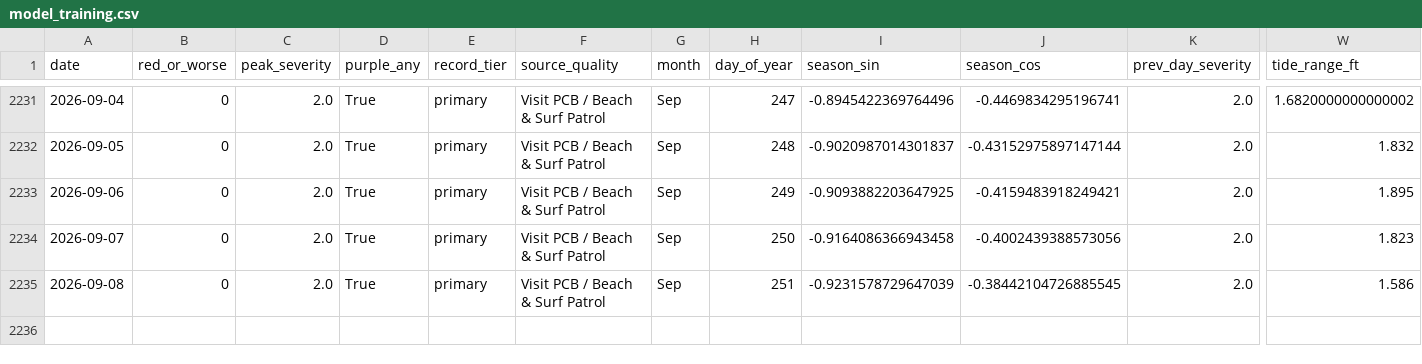
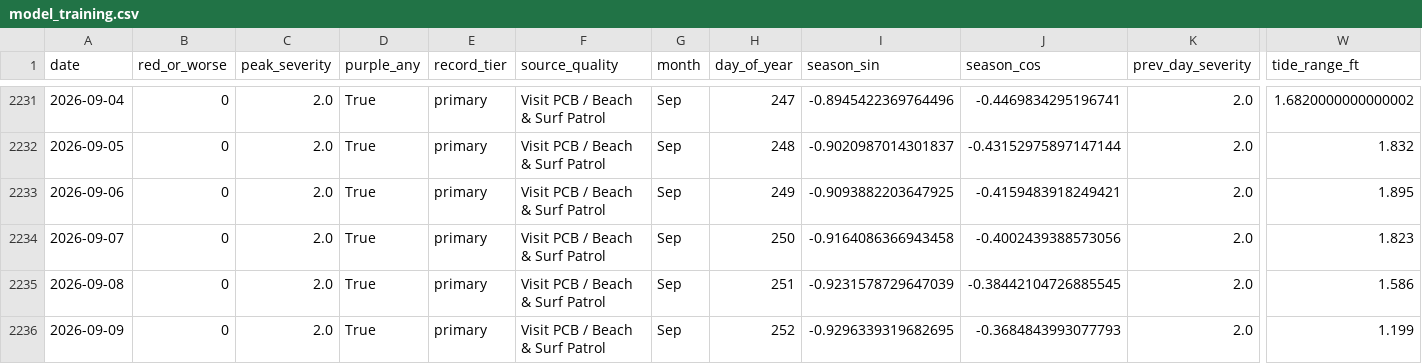
Before and after one commit to DCMedic/safe2swimpcb, a CSV file: data/model_training.csv, drawn as a sheet; only a part is shown, gaps mark what is left out; rows hold the shown columns only; the diff names each change by its address in the sheet, - before the commit and + after, or states it on an @@ line.

```diff
--- a/data/model_training.csv
+++ b/data/model_training.csv
+row 2236: 2026-09-09 | 0 | 2.0 | True | primary | Visit PCB / Beach & Surf Patrol | Sep | 252 | -0.9296339319682695 | -0.3684843993077793 | 2.0 | 1.199
```
Also changed, not shown: data/environmental_daily.csv, data/flag_daily_master.csv, 6 other files.
